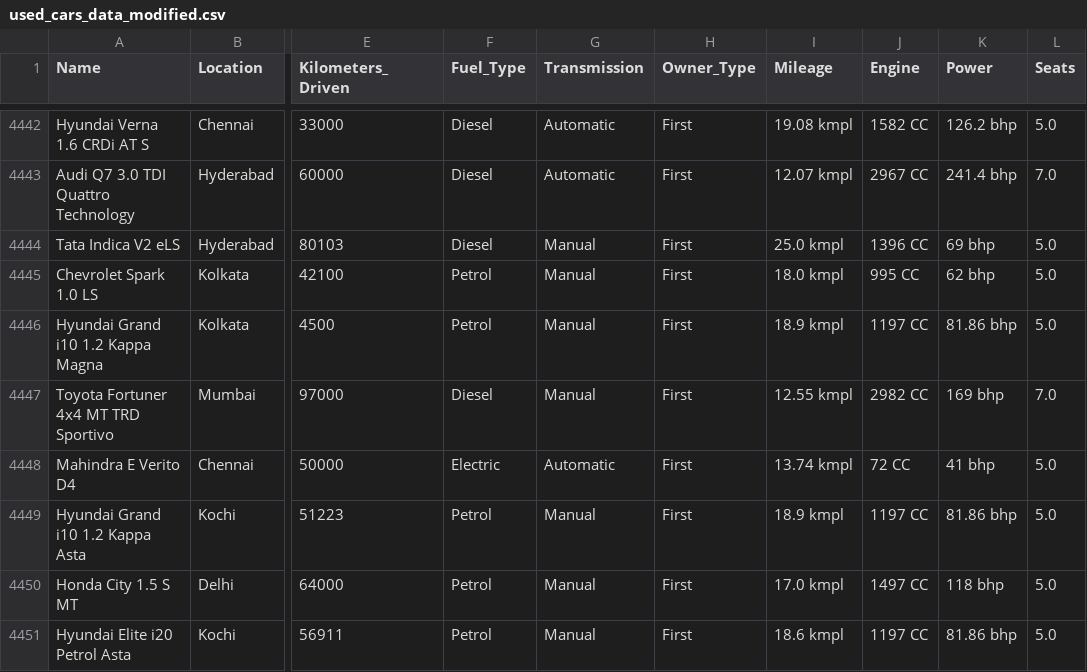
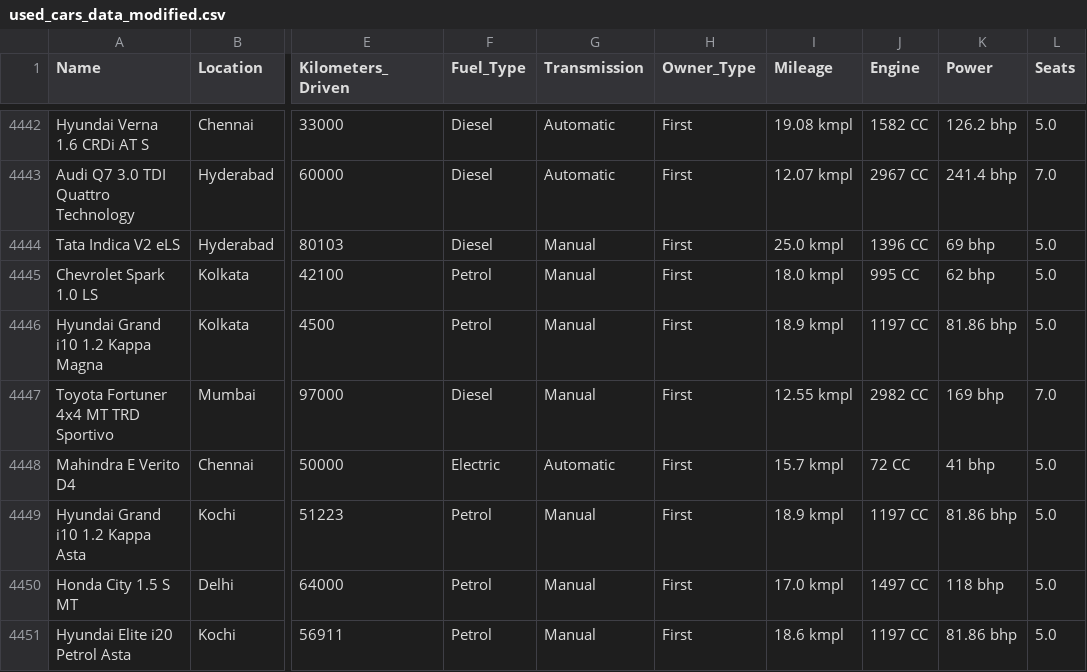
Before and after one commit to CBrazell23/CMPE255, a CSV file: assn1/used_cars_data_modified.csv, drawn as a sheet; only a part is shown, gaps mark what is left out; the diff names each change by its address in the sheet, - before the commit and + after, or states it on an @@ line.

```diff
--- a/assn1/used_cars_data_modified.csv
+++ b/assn1/used_cars_data_modified.csv
-I4448 (Mileage): 13.74 kmpl
+I4448 (Mileage): 15.7 kmpl
```
Also changed, not shown: 2 other files.
